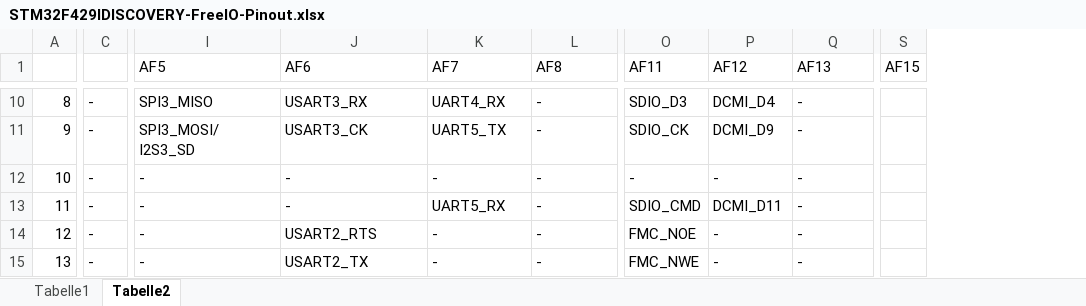
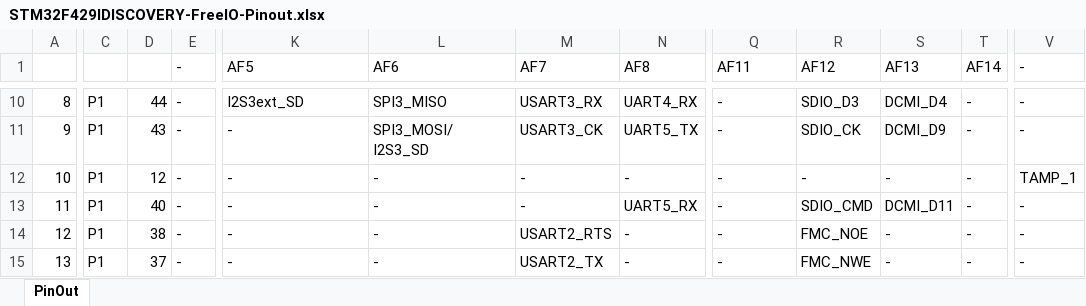
Before and after one commit to s31108/STM32F429IDISCOVERY-FreeIO-Pinout, an Excel workbook: STM32F429IDISCOVERY-FreeIO-Pinout.xlsx, sheet PinOut, drawn as a sheet; only a part is shown, gaps mark what is left out; values as stored, in another font and other column widths than the file's, no cell formats; removed rows and columns are numbered as before the commit, all else as after; the diff covers the shown part only; the diff names each change by its address in the sheet, - before the commit and + after, or states it on an @@ line.

```diff
--- a/STM32F429IDISCOVERY-FreeIO-Pinout.xlsx (sheet PinOut)
+++ b/STM32F429IDISCOVERY-FreeIO-Pinout.xlsx (sheet PinOut)
-sheet tab: Tabelle2
+sheet tab: PinOut
-sheet tab: Tabelle1
+column C, rows 10-15: all P1
+column D, rows 10-15: 44 | 43 | 12 | 40 | 38 | 37
+column T (AF14), rows 10-15: all -
-column S (AF15), empty
+column V (-), rows 10-15: - | - | TAMP_1 | - | - | -
-E1: (empty)
+E1: -
-K10 (AF5): SPI3_MISO
+K10 (AF5): I2S3ext_SD
-L10 (AF6): USART3_RX
+L10 (AF6): SPI3_MISO
-M10 (AF7): UART4_RX
+M10 (AF7): USART3_RX
-N10 (AF8): -
+N10 (AF8): UART4_RX
-Q10 (AF11): SDIO_D3
+Q10 (AF11): -
-R10 (AF12): DCMI_D4
+R10 (AF12): SDIO_D3
-S10 (AF13): -
+S10 (AF13): DCMI_D4
-K11 (AF5): SPI3_MOSI/ I2S3_SD
+K11 (AF5): -
-L11 (AF6): USART3_CK
+L11 (AF6): SPI3_MOSI/ I2S3_SD
-M11 (AF7): UART5_TX
+M11 (AF7): USART3_CK
-N11 (AF8): -
+N11 (AF8): UART5_TX
-Q11 (AF11): SDIO_CK
+Q11 (AF11): -
-R11 (AF12): DCMI_D9
+R11 (AF12): SDIO_CK
-S11 (AF13): -
+S11 (AF13): DCMI_D9
-M13 (AF7): UART5_RX
+M13 (AF7): -
-N13 (AF8): -
+N13 (AF8): UART5_RX
-Q13 (AF11): SDIO_CMD
+Q13 (AF11): -
-R13 (AF12): DCMI_D11
+R13 (AF12): SDIO_CMD
-S13 (AF13): -
+S13 (AF13): DCMI_D11
-L14 (AF6): USART2_RTS
+L14 (AF6): -
-M14 (AF7): -
+M14 (AF7): USART2_RTS
-Q14 (AF11): FMC_NOE
+Q14 (AF11): -
-R14 (AF12): -
+R14 (AF12): FMC_NOE
-L15 (AF6): USART2_TX
+L15 (AF6): -
-M15 (AF7): -
+M15 (AF7): USART2_TX
-Q15 (AF11): FMC_NWE
+Q15 (AF11): -
-R15 (AF12): -
+R15 (AF12): FMC_NWE
```
Also changed, not shown: 18 added rows, 1 removed row and 122 edited cells elsewhere in this sheet, cell formats, 2 other files.
